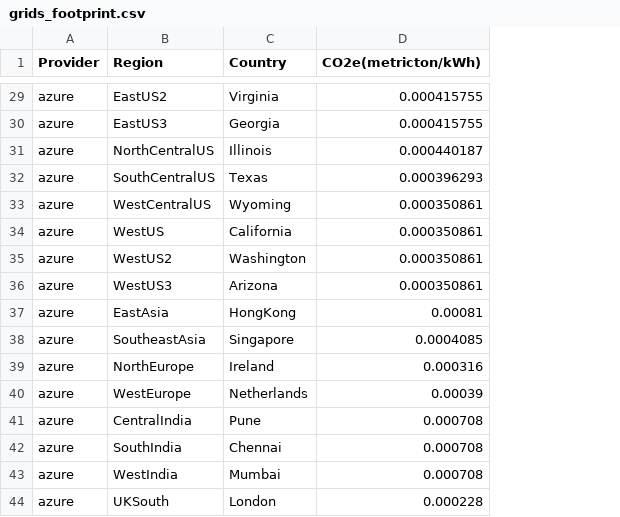
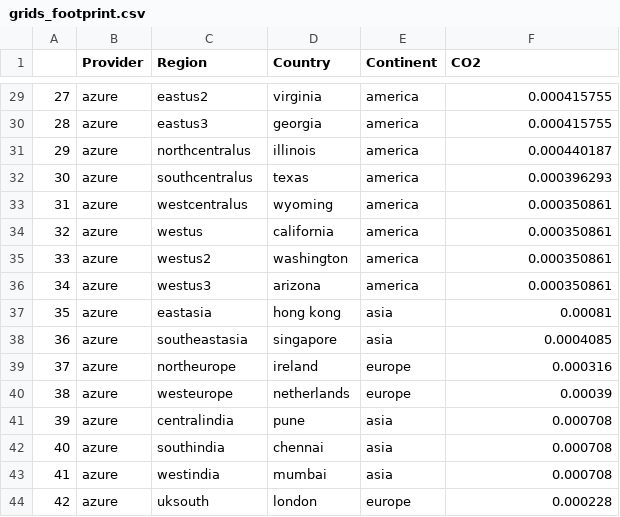
Before and after one commit to sepehrjavid/ecocloud, a CSV file: grids_footprint.csv, drawn as a sheet; only a part is shown, gaps mark what is left out; addresses are those after the commit; the diff covers the shown part only; the diff names each change by its address in the sheet, - before the commit and + after, or states it on an @@ line.

```diff
--- a/grids_footprint.csv
+++ b/grids_footprint.csv
+column A, rows 29-44: 27 | 28 | 29 | 30 | 31 | 32 | 33 | 34 | 35 | 36 | 37 | 38 | 39 | 40 | 41 | 42
+column E (Continent), rows 29-44: america | america | america | america | america | america | america | america | asia | asia | europe | europe | asia | asia | asia | europe
-F1: CO2e(metricton/kWh)
+F1: CO2
-C29 (Region): EastUS2
+C29 (Region): eastus2
-D29 (Country): Virginia
+D29 (Country): virginia
-C30 (Region): EastUS3
+C30 (Region): eastus3
-D30 (Country): Georgia
+D30 (Country): georgia
-C31 (Region): NorthCentralUS
+C31 (Region): northcentralus
-D31 (Country): Illinois
+D31 (Country): illinois
-C32 (Region): SouthCentralUS
+C32 (Region): southcentralus
-D32 (Country): Texas
+D32 (Country): texas
-C33 (Region): WestCentralUS
+C33 (Region): westcentralus
-D33 (Country): Wyoming
+D33 (Country): wyoming
-C34 (Region): WestUS
+C34 (Region): westus
-D34 (Country): California
+D34 (Country): california
-C35 (Region): WestUS2
+C35 (Region): westus2
-D35 (Country): Washington
+D35 (Country): washington
-C36 (Region): WestUS3
+C36 (Region): westus3
-D36 (Country): Arizona
+D36 (Country): arizona
-C37 (Region): EastAsia
+C37 (Region): eastasia
-D37 (Country): HongKong
+D37 (Country): hong kong
-C38 (Region): SoutheastAsia
+C38 (Region): southeastasia
-D38 (Country): Singapore
+D38 (Country): singapore
-C39 (Region): NorthEurope
+C39 (Region): northeurope
-D39 (Country): Ireland
+D39 (Country): ireland
-C40 (Region): WestEurope
+C40 (Region): westeurope
-D40 (Country): Netherlands
+D40 (Country): netherlands
-C41 (Region): CentralIndia
+C41 (Region): centralindia
-D41 (Country): Pune
+D41 (Country): pune
-C42 (Region): SouthIndia
+C42 (Region): southindia
-D42 (Country): Chennai
+D42 (Country): chennai
-C43 (Region): WestIndia
+C43 (Region): westindia
-D43 (Country): Mumbai
+D43 (Country): mumbai
-C44 (Region): UKSouth
+C44 (Region): uksouth
-D44 (Country): London
+D44 (Country): london
```
Also changed, not shown: 59 edited cells elsewhere in this file, 3 other files.
